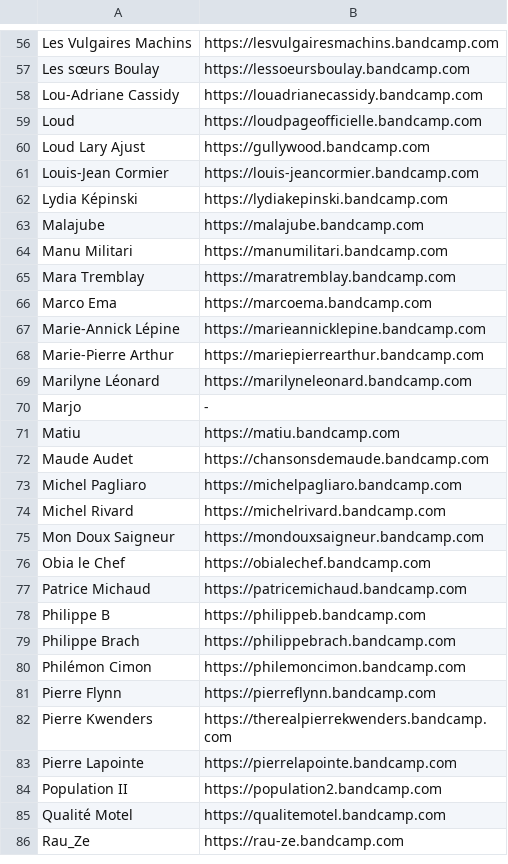
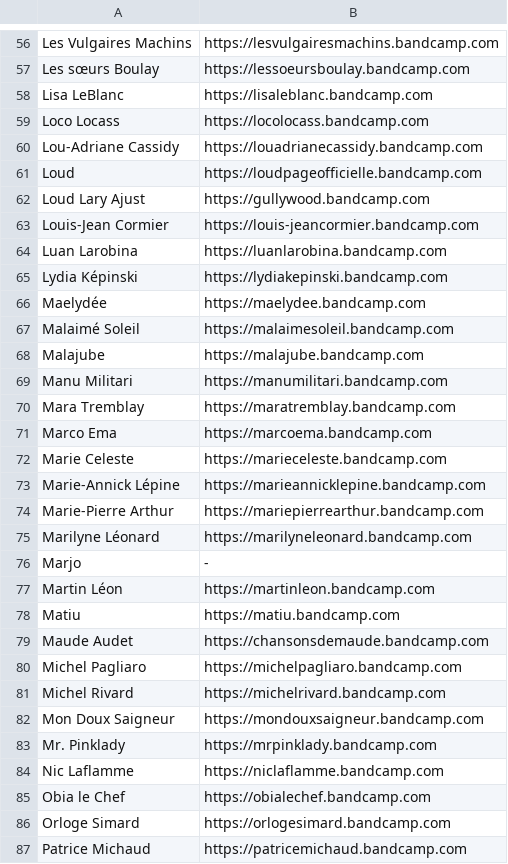
Before and after one commit to naimouellet/songspotteur-source, a TSV file: scripts/bandcamp.tsv, drawn as a sheet; only a part is shown, gaps mark what is left out; the shorter side is filled out with more unchanged rows; the diff covers the shown part only.

```diff
--- a/scripts/bandcamp.tsv
+++ b/scripts/bandcamp.tsv
@@ -57,2 +57,4 @@ Les Vulgaires Machins	https://lesvulgairesmachins.bandcamp.com
 Les sœurs Boulay	https://lessoeursboulay.bandcamp.com
+Lisa LeBlanc	https://lisaleblanc.bandcamp.com
+Loco Locass	https://locolocass.bandcamp.com
 Lou-Adriane Cassidy	https://louadrianecassidy.bandcamp.com
@@ -61,3 +63,6 @@ Loud Lary Ajust	https://gullywood.bandcamp.com
 Louis-Jean Cormier	https://louis-jeancormier.bandcamp.com
+Luan Larobina	https://luanlarobina.bandcamp.com
 Lydia Képinski	https://lydiakepinski.bandcamp.com
+Maelydée	https://maelydee.bandcamp.com
+Malaimé Soleil	https://malaimesoleil.bandcamp.com
 Malajube	https://malajube.bandcamp.com
@@ -66,2 +71,3 @@ Mara Tremblay	https://maratremblay.bandcamp.com
 Marco Ema	https://marcoema.bandcamp.com
+Marie Celeste	https://marieceleste.bandcamp.com
 Marie-Annick Lépine	https://marieannicklepine.bandcamp.com
@@ -70,2 +76,3 @@ Marilyne Léonard	https://marilyneleonard.bandcamp.com
 Marjo	-
+Martin Léon	https://martinleon.bandcamp.com
 Matiu	https://matiu.bandcamp.com
@@ -75,3 +82,6 @@ Michel Rivard	https://michelrivard.bandcamp.com
 Mon Doux Saigneur	https://mondouxsaigneur.bandcamp.com
+Mr. Pinklady	https://mrpinklady.bandcamp.com
+Nic Laflamme	https://niclaflamme.bandcamp.com
 Obia le Chef	https://obialechef.bandcamp.com
+Orloge Simard	https://orlogesimard.bandcamp.com
 Patrice Michaud	https://patricemichaud.bandcamp.com
```
Also changed, not shown: 8 added rows elsewhere in this file, 9 other files.
